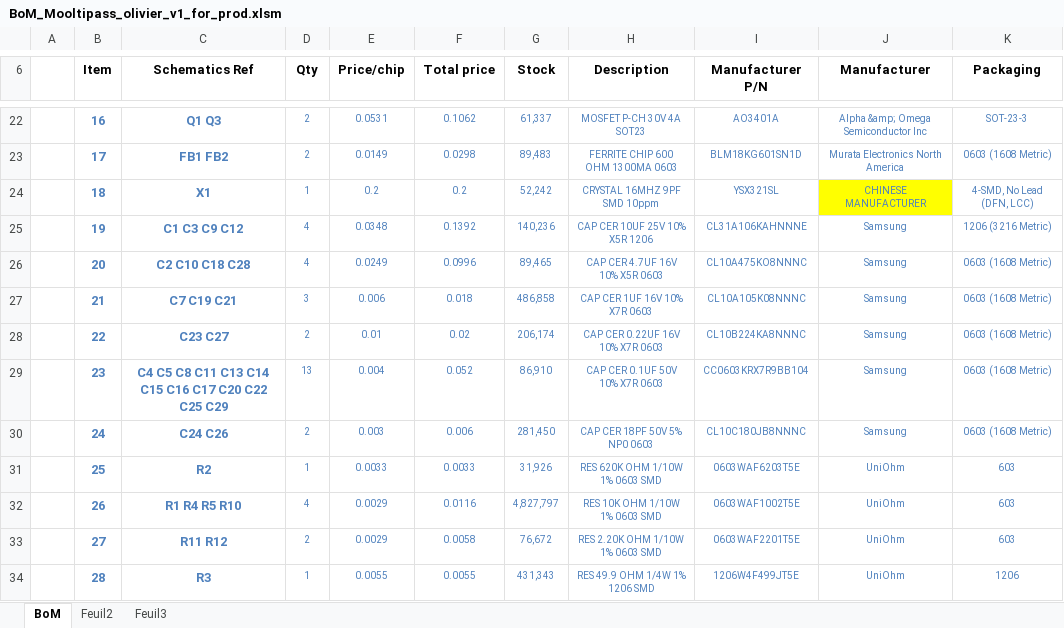
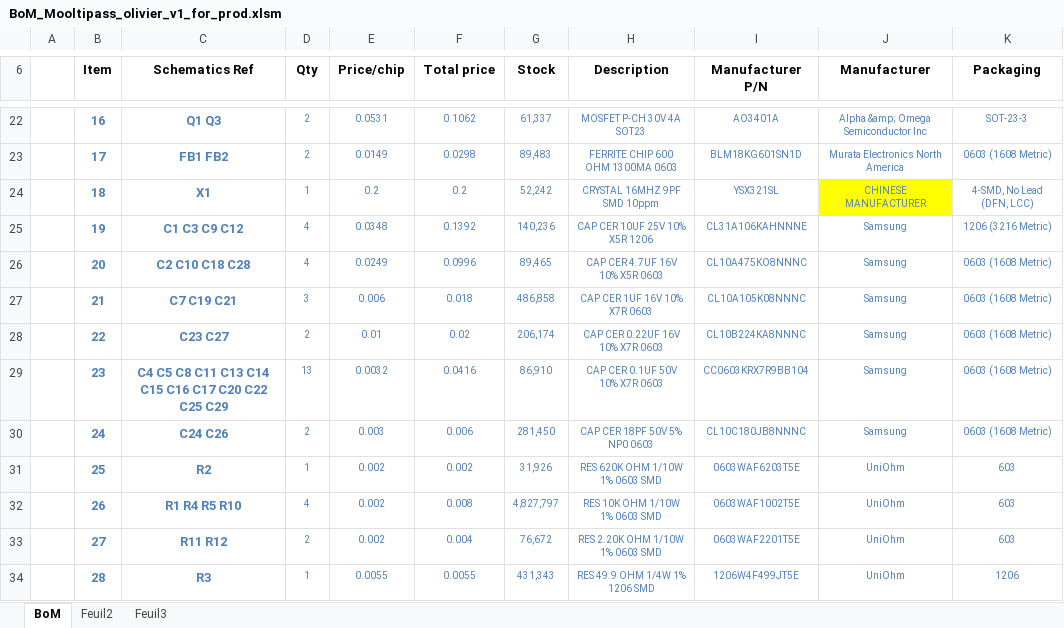
Before and after one commit to limpkin/mooltipass, an Excel workbook: kicad/BoM_Mooltipass_olivier_v1_for_prod.xlsm, sheet BoM, drawn as a sheet; only a part is shown, gaps mark what is left out; values as stored, in another font and other column widths than the file's, no borders; the diff covers the shown part only; the diff names each change by its address in the sheet, - before the commit and + after, or states it on an @@ line.

```diff
--- a/kicad/BoM_Mooltipass_olivier_v1_for_prod.xlsm (sheet BoM)
+++ b/kicad/BoM_Mooltipass_olivier_v1_for_prod.xlsm (sheet BoM)
-E29 (Price/chip): 0.004
+E29 (Price/chip): 0.0032
-F29 (Total price): 0.052
+F29 (Total price): 0.0416
-E31 (Price/chip): 0.0033
+E31 (Price/chip): 0.002
-F31 (Total price): 0.0033
+F31 (Total price): 0.002
-E32:E33 (Price/chip): 0.0029
+E32:E33 (Price/chip): 0.002
-F32 (Total price): 0.0116
+F32 (Total price): 0.008
-F33 (Total price): 0.0058
+F33 (Total price): 0.004
```
Also changed, not shown: 14 edited cells and cell formats elsewhere in this sheet, kicad/BoM_Mooltipass_olivier_top_v1.xlsm, kicad/BoM_Mooltipass_olivier_top_v1_for_prod.xlsm, 6 other files.
